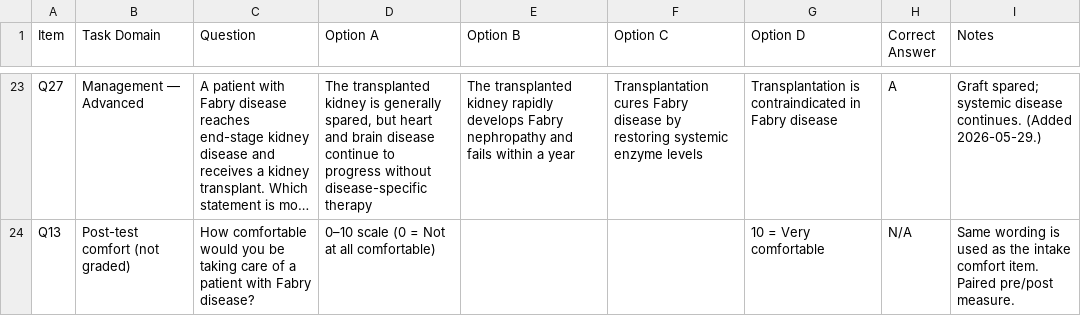
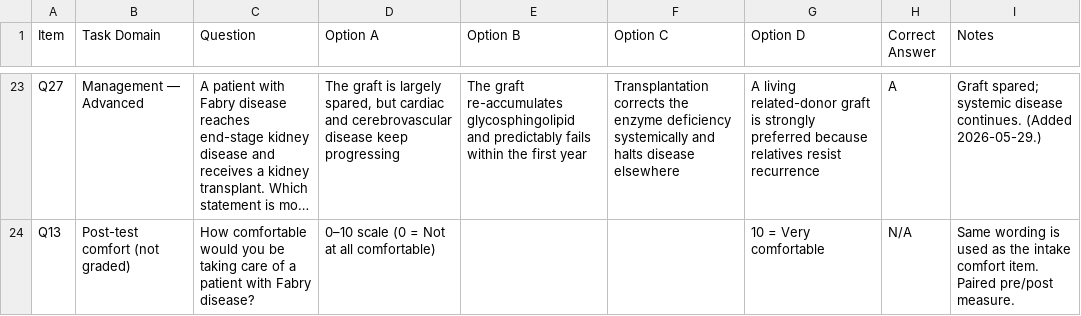
Before and after one commit to kevinkeet/aiskills-clinical-exercise, a CSV file: docs/Study-Quiz-Questions.csv, drawn as a sheet; only a part is shown, gaps mark what is left out; long unchanged cells end in …; the diff covers the shown part only; the diff names each change by its address in the sheet, - before the commit and + after, or states it on an @@ line.

```diff
--- a/docs/Study-Quiz-Questions.csv
+++ b/docs/Study-Quiz-Questions.csv
-D23 (Option A): The transplanted kidney is generally spared, but heart and brain disease continue to progress without disease-specific therapy
+D23 (Option A): The graft is largely spared, but cardiac and cerebrovascular disease keep progressing
-E23 (Option B): The transplanted kidney rapidly develops Fabry nephropathy and fails within a year
+E23 (Option B): The graft re-accumulates glycosphingolipid and predictably fails within the first year
-F23 (Option C): Transplantation cures Fabry disease by restoring systemic enzyme levels
+F23 (Option C): Transplantation corrects the enzyme deficiency systemically and halts disease elsewhere
-G23 (Option D): Transplantation is contraindicated in Fabry disease
+G23 (Option D): A living related-donor graft is strongly preferred because relatives resist recurrence
```
Also changed, not shown: 61 edited cells elsewhere in this file, 3 other files.
